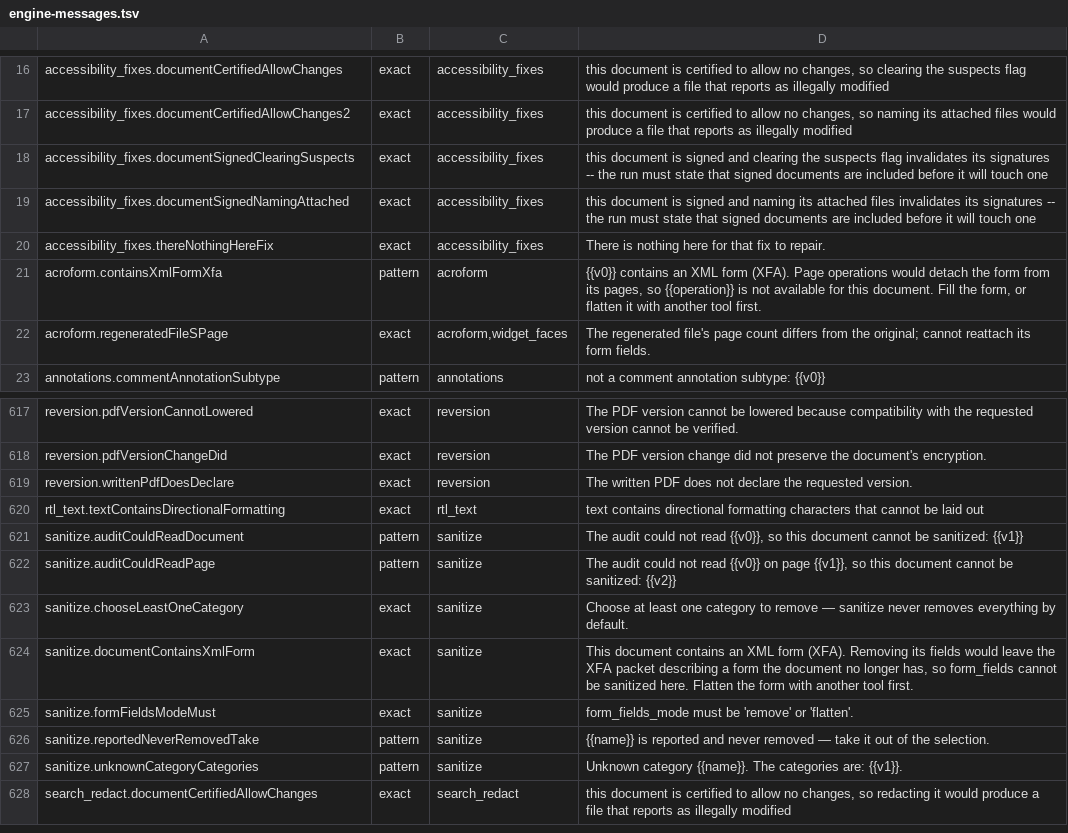
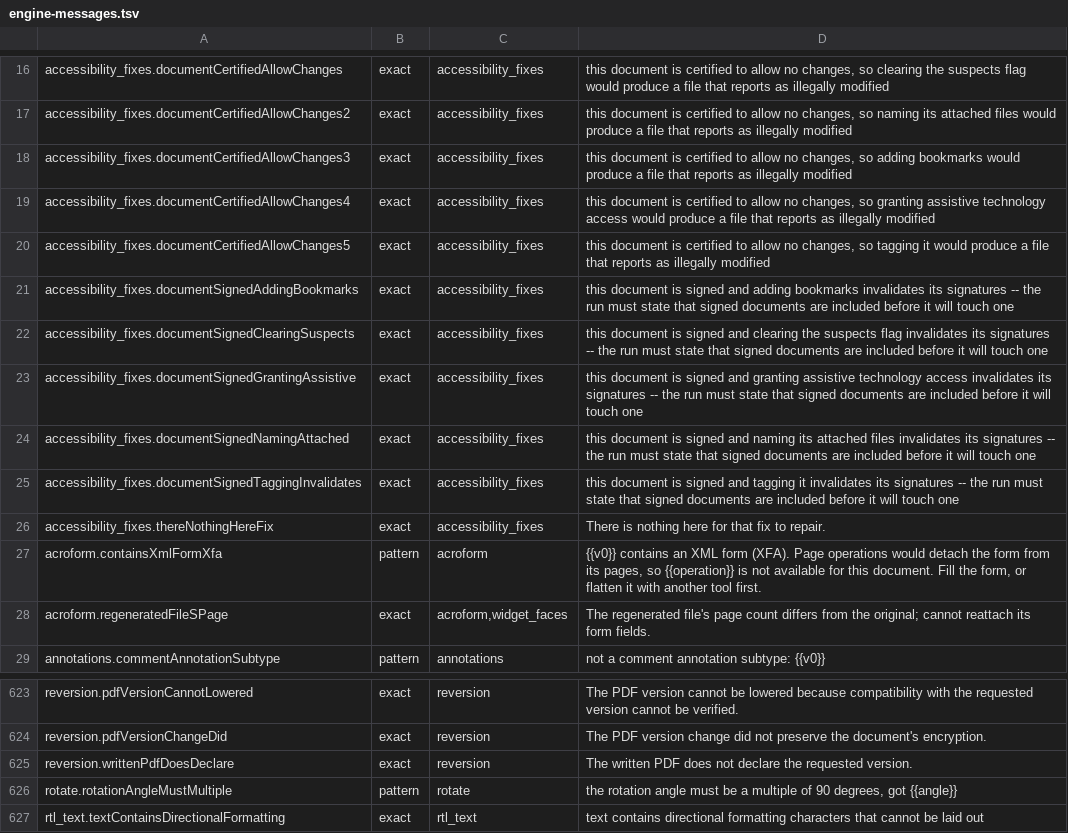
Before and after one commit to jasonulbright/Spectra-PDF, a TSV file: src/renderer/locales/engine-messages.tsv, drawn as a sheet; only a part is shown, gaps mark what is left out; the shorter side is filled out with more unchanged rows.

```diff
--- a/src/renderer/locales/engine-messages.tsv
+++ b/src/renderer/locales/engine-messages.tsv
@@ -17,4 +17,10 @@ accessibility_fixes.documentCertifiedAllowChanges	exact	accessibility_fixes	this
 accessibility_fixes.documentCertifiedAllowChanges2	exact	accessibility_fixes	this document is certified to allow no changes, so naming its attached files would produce a file that reports as illegally modified
+accessibility_fixes.documentCertifiedAllowChanges3	exact	accessibility_fixes	this document is certified to allow no changes, so adding bookmarks would produce a file that reports as illegally modified
+accessibility_fixes.documentCertifiedAllowChanges4	exact	accessibility_fixes	this document is certified to allow no changes, so granting assistive technology access would produce a file that reports as illegally modified
+accessibility_fixes.documentCertifiedAllowChanges5	exact	accessibility_fixes	this document is certified to allow no changes, so tagging it would produce a file that reports as illegally modified
+accessibility_fixes.documentSignedAddingBookmarks	exact	accessibility_fixes	this document is signed and adding bookmarks invalidates its signatures -- the run must state that signed documents are included before it will touch one
 accessibility_fixes.documentSignedClearingSuspects	exact	accessibility_fixes	this document is signed and clearing the suspects flag invalidates its signatures -- the run must state that signed documents are included before it will touch one
+accessibility_fixes.documentSignedGrantingAssistive	exact	accessibility_fixes	this document is signed and granting assistive technology access invalidates its signatures -- the run must state that signed documents are included before it will touch one
 accessibility_fixes.documentSignedNamingAttached	exact	accessibility_fixes	this document is signed and naming its attached files invalidates its signatures -- the run must state that signed documents are included before it will touch one
+accessibility_fixes.documentSignedTaggingInvalidates	exact	accessibility_fixes	this document is signed and tagging it invalidates its signatures -- the run must state that signed documents are included before it will touch one
 accessibility_fixes.thereNothingHereFix	exact	accessibility_fixes	There is nothing here for that fix to repair.
@@ -619,2 +625,3 @@ reversion.pdfVersionChangeDid	exact	reversion	The PDF version change did not pre
 reversion.writtenPdfDoesDeclare	exact	reversion	The written PDF does not declare the requested version.
+rotate.rotationAngleMustMultiple	pattern	rotate	the rotation angle must be a multiple of 90 degrees, got {{angle}}
 rtl_text.textContainsDirectionalFormatting	exact	rtl_text	text contains directional formatting characters that cannot be laid out
```
Also changed, not shown: src/engine/PAYLOAD-MANIFEST.tsv, 43 other files.
